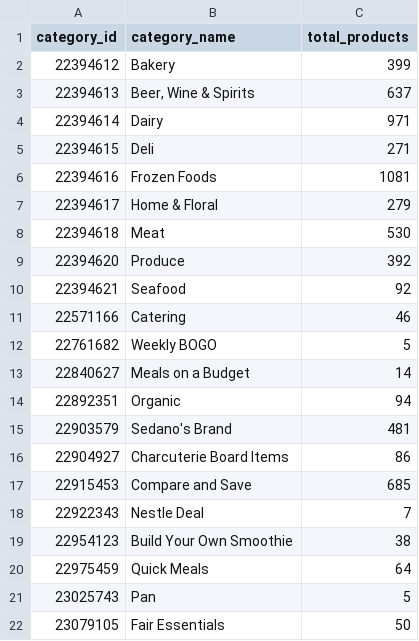
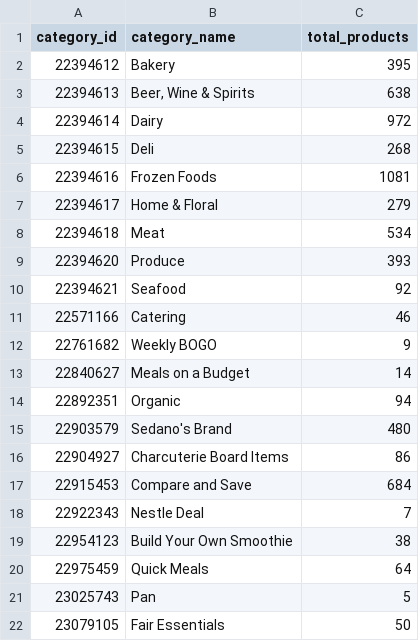
Before and after one commit to JuanBonadeo/WebScrapping-Challenge, a CSV file: SedanosScrapper/categories.csv, drawn as a sheet.

```diff
--- a/SedanosScrapper/categories.csv
+++ b/SedanosScrapper/categories.csv
@@ -1,18 +1,18 @@
 category_id,category_name,total_products
-22394612,Bakery,399
-22394613,"Beer, Wine & Spirits",637
-22394614,Dairy,971
-22394615,Deli,271
+22394612,Bakery,395
+22394613,"Beer, Wine & Spirits",638
+22394614,Dairy,972
+22394615,Deli,268
 22394616,Frozen Foods,1081
 22394617,Home & Floral,279
-22394618,Meat,530
-22394620,Produce,392
+22394618,Meat,534
+22394620,Produce,393
 22394621,Seafood,92
 22571166,Catering,46
-22761682,Weekly BOGO,5
+22761682,Weekly BOGO,9
 22840627,Meals on a Budget,14
 22892351,Organic,94
-22903579,Sedano's Brand,481
+22903579,Sedano's Brand,480
 22904927,Charcuterie Board Items,86
-22915453,Compare and Save,685
+22915453,Compare and Save,684
 22922343,Nestle Deal,7
```
Also changed, not shown: SedanosScrapper/productos.csv, 4 other files.
